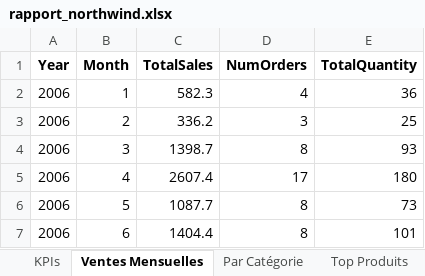
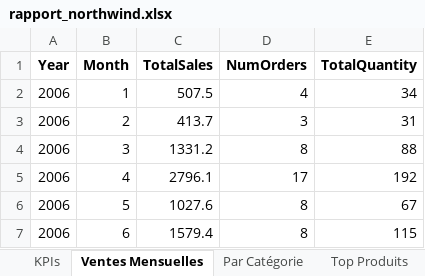
Before and after one commit to its-Xero/Project-BI, an Excel workbook: reports/rapport_northwind.xlsx, sheet Ventes Mensuelles, drawn as a sheet; values as stored, in another font and other column widths than the file's, no borders; the diff names each change by its address in the sheet, - before the commit and + after, or states it on an @@ line.

```diff
--- a/reports/rapport_northwind.xlsx (sheet Ventes Mensuelles)
+++ b/reports/rapport_northwind.xlsx (sheet Ventes Mensuelles)
-C2 (TotalSales): 582.3
+C2 (TotalSales): 507.5
-E2 (TotalQuantity): 36
+E2 (TotalQuantity): 34
-C3 (TotalSales): 336.2
+C3 (TotalSales): 413.7
-E3 (TotalQuantity): 25
+E3 (TotalQuantity): 31
-C4 (TotalSales): 1398.7
+C4 (TotalSales): 1331.2
-E4 (TotalQuantity): 93
+E4 (TotalQuantity): 88
-C5 (TotalSales): 2607.4
+C5 (TotalSales): 2796.1
-E5 (TotalQuantity): 180
+E5 (TotalQuantity): 192
-C6 (TotalSales): 1087.7
+C6 (TotalSales): 1027.6
-E6 (TotalQuantity): 73
+E6 (TotalQuantity): 67
-C7 (TotalSales): 1404.4
+C7 (TotalSales): 1579.4
-E7 (TotalQuantity): 101
+E7 (TotalQuantity): 115
```
Also changed, not shown: sheet Employés, sheet Top Produits, sheet Par Catégorie, sheet KPIs, sheet Par Pays, 13 other files.
